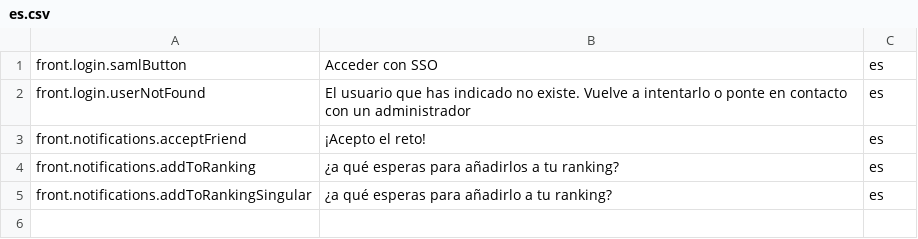
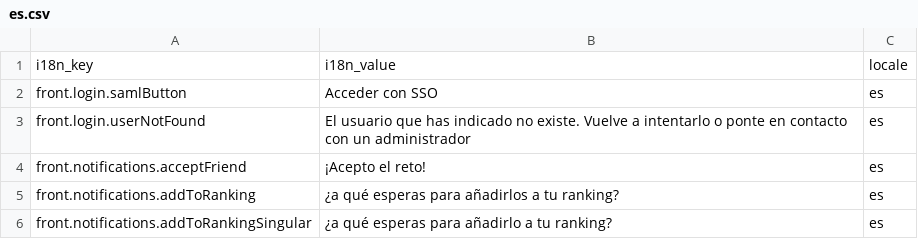
Before and after one commit to pmdp/weblate-poc, a CSV file: locale/es/es.csv, drawn as a sheet; the diff names each change by its address in the sheet, - before the commit and + after, or states it on an @@ line.

Commit message:
Update es.csv

```diff
--- a/locale/es/es.csv
+++ b/locale/es/es.csv
+row 1: i18n_key | i18n_value | locale
```
